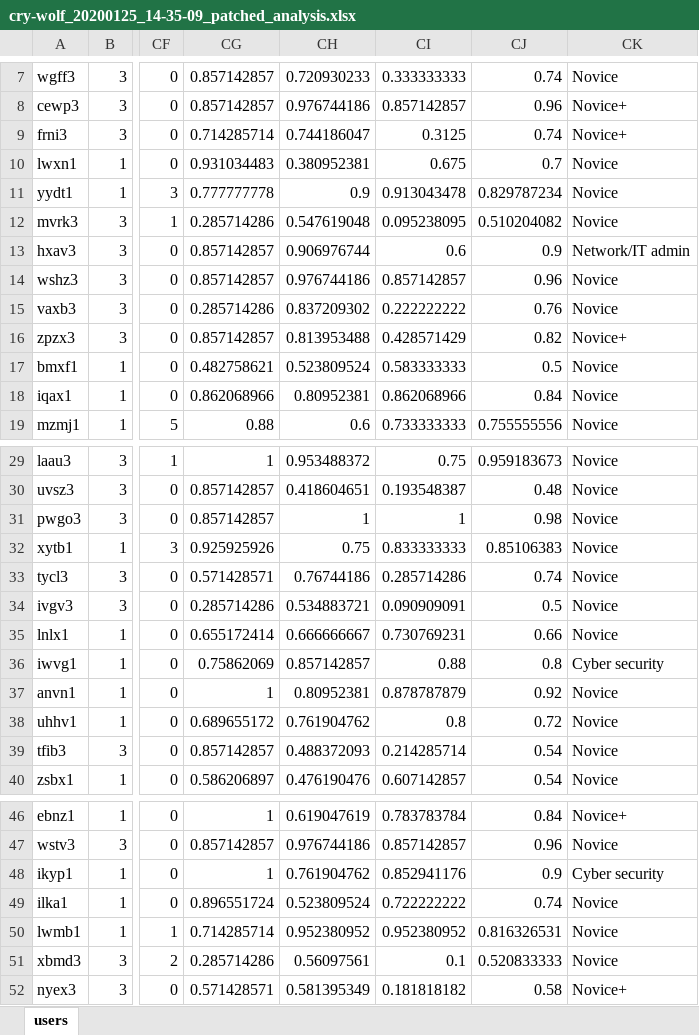
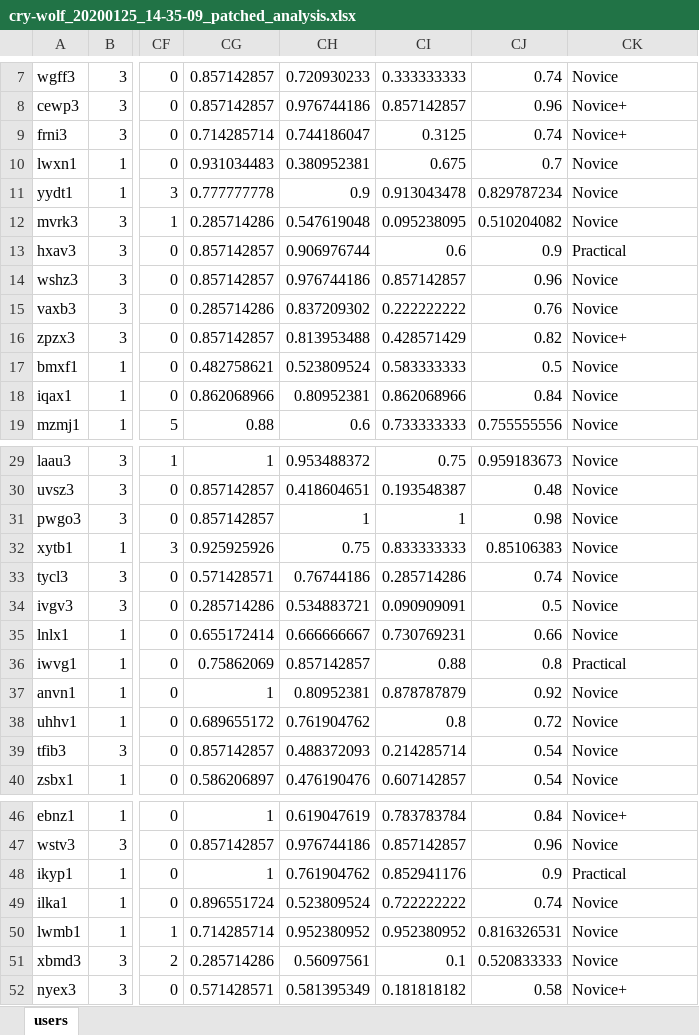
Before and after one commit to uncw-hfcs/ids-simulator-analysis, an Excel workbook: excel/cry-wolf_20200125_14-35-09_patched_analysis.xlsx, sheet users, drawn as a sheet; only a part is shown, gaps mark what is left out; values as stored, in another font and other column widths than the file's, no borders; the diff names each change by its address in the sheet, - before the commit and + after, or states it on an @@ line.

```diff
--- a/excel/cry-wolf_20200125_14-35-09_patched_analysis.xlsx (sheet users)
+++ b/excel/cry-wolf_20200125_14-35-09_patched_analysis.xlsx (sheet users)
-CK13: Network/IT admin
+CK13: Practical
-CK36: Cyber security
+CK36: Practical
-CK48: Cyber security
+CK48: Practical
```
Also changed, not shown: 4 other files.
